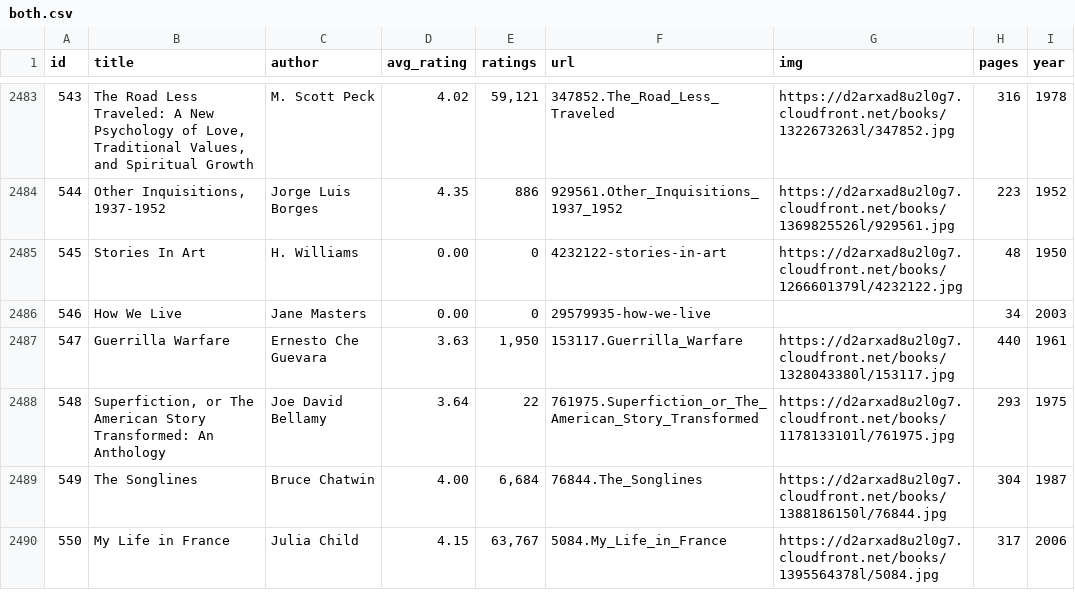
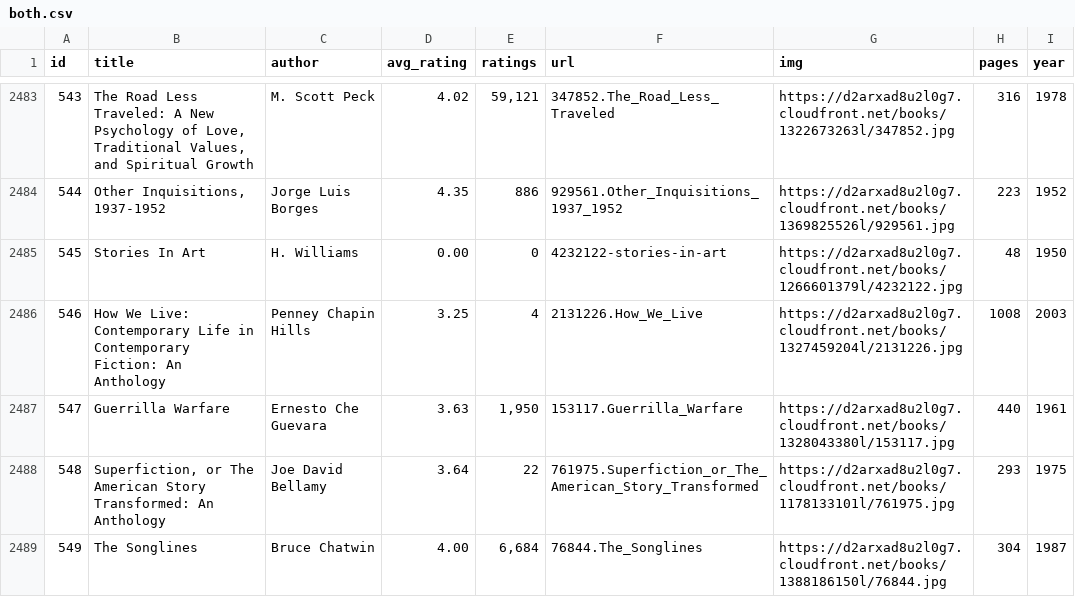
Before and after one commit to elneto/books2, a CSV file: public/both.csv, drawn as a sheet; only a part is shown, gaps mark what is left out; the shorter side is filled out with more unchanged rows.

Commit message:
g.py is getline but it copies the line to the mac clipboard, fixed one more book

```diff
--- a/public/both.csv
+++ b/public/both.csv
@@ -2485,3 +2485,3 @@ id,title,author,avg_rating,ratings,url,img,pages,year
 545,Stories In Art,H. Williams,0.00,0,4232122-stories-in-art,https://d2arxad8u2l0g7.cloudfront.net/books/1266601379l/4232122.jpg,48,1950
-546,How We Live,Jane Masters,0.00,0,29579935-how-we-live,,34,2003
+546,How We Live: Contemporary Life in Contemporary Fiction: An Anthology,Penney Chapin Hills,3.25,4,2131226.How_We_Live,https://d2arxad8u2l0g7.cloudfront.net/books/1327459204l/2131226.jpg,1008,2003
 547,Guerrilla Warfare,Ernesto Che Guevara,3.63,"1,950",153117.Guerrilla_Warfare,https://d2arxad8u2l0g7.cloudfront.net/books/1328043380l/153117.jpg,440,1961
```
Also changed, not shown: 1 other file.
